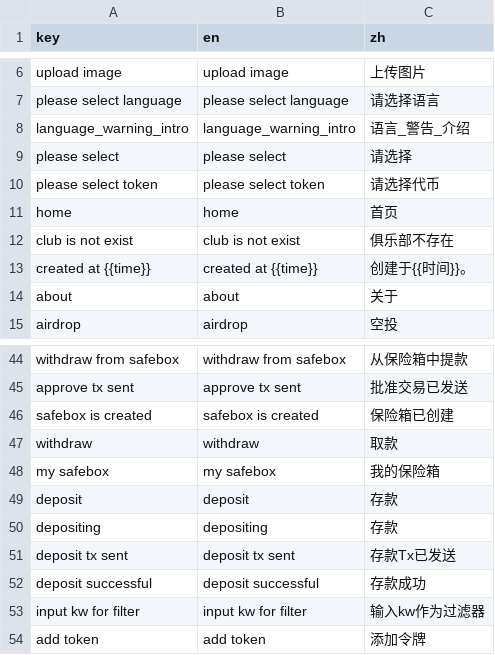
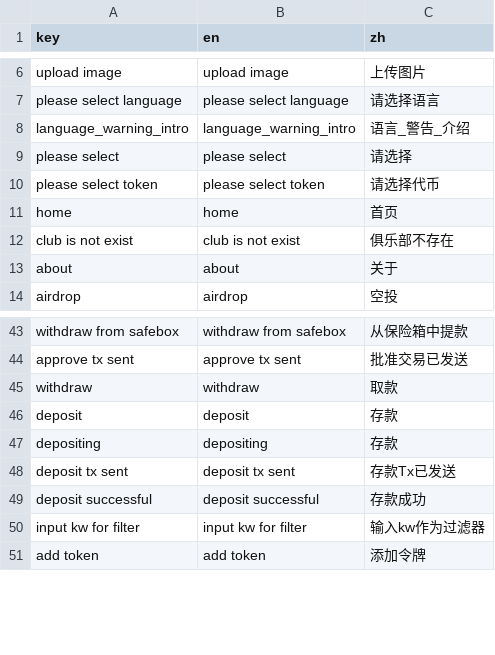
Before and after one commit to maneslab/manestudio.xyz, a CSV file: tools/translation/translate.csv, drawn as a sheet; only a part is shown, gaps mark what is left out; the diff covers the shown part only.

```diff
--- a/tools/translation/translate.csv
+++ b/tools/translation/translate.csv
@@ -12,3 +12,2 @@ home,home,首页
 club is not exist,club is not exist,俱乐部不存在
-created at {{time}},created at {{time}},创建于{{时间}}。
 about,about,关于
@@ -45,5 +44,3 @@ withdraw from safebox,withdraw from safebox,从保险箱中提款
 approve tx sent,approve tx sent,批准交易已发送
-safebox is created,safebox is created,保险箱已创建
 withdraw,withdraw,取款
-my safebox,my safebox,我的保险箱
 deposit,deposit,存款
```
Also changed, not shown: 74 added rows and 13 removed rows elsewhere in this file, tools/translation/translated.csv, 48 other files.
